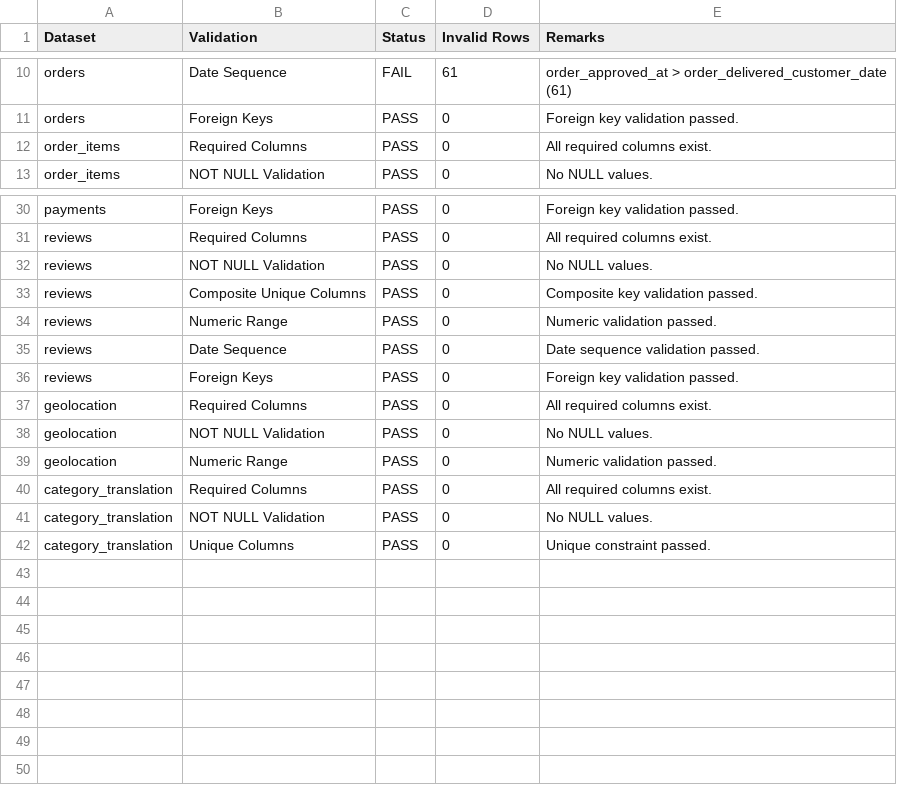
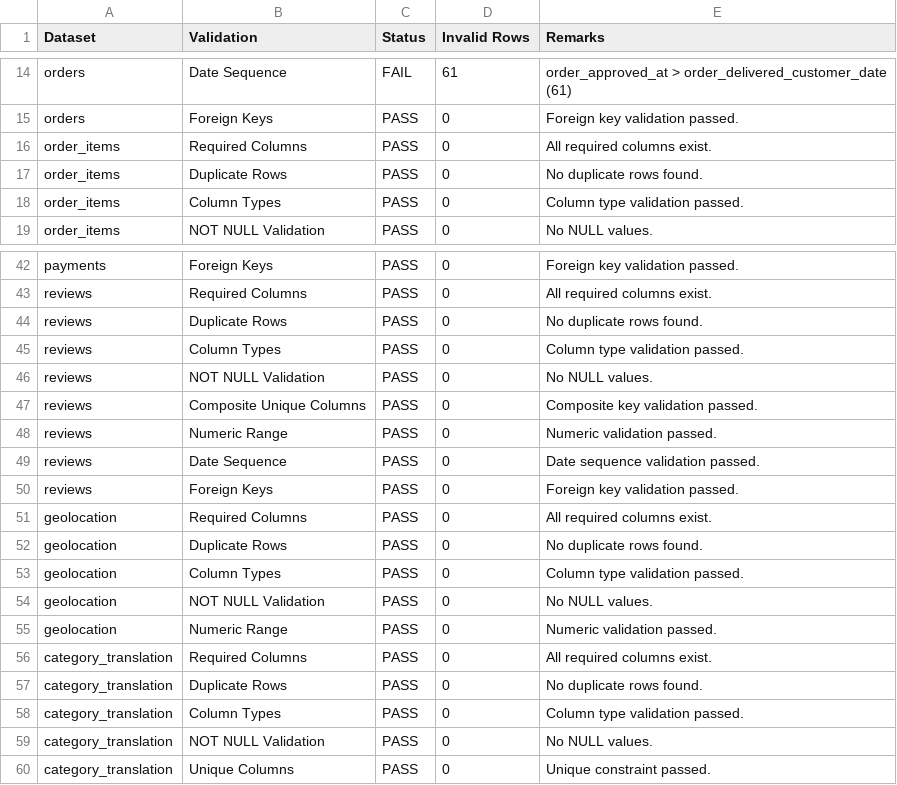
Before and after one commit to Vanshbarde/Customer-Revenue-Intelligence-Platform, a CSV file: reports/validation_report.csv, drawn as a sheet; only a part is shown, gaps mark what is left out; the diff covers the shown part only; the diff names each change by its address in the sheet, - before the commit and + after, or states it on an @@ line.

```diff
--- a/reports/validation_report.csv
+++ b/reports/validation_report.csv
+row 17: order_items | Duplicate Rows | PASS | 0 | No duplicate rows found.
+row 18: order_items | Column Types | PASS | 0 | Column type validation passed.
+row 44: reviews | Duplicate Rows | PASS | 0 | No duplicate rows found.
+row 45: reviews | Column Types | PASS | 0 | Column type validation passed.
+row 52: geolocation | Duplicate Rows | PASS | 0 | No duplicate rows found.
+row 53: geolocation | Column Types | PASS | 0 | Column type validation passed.
+row 57: category_translation | Duplicate Rows | PASS | 0 | No duplicate rows found.
+row 58: category_translation | Column Types | PASS | 0 | Column type validation passed.
```
Also changed, not shown: 10 added rows elsewhere in this file, reports/cleaning_report.csv, 22 other files.
